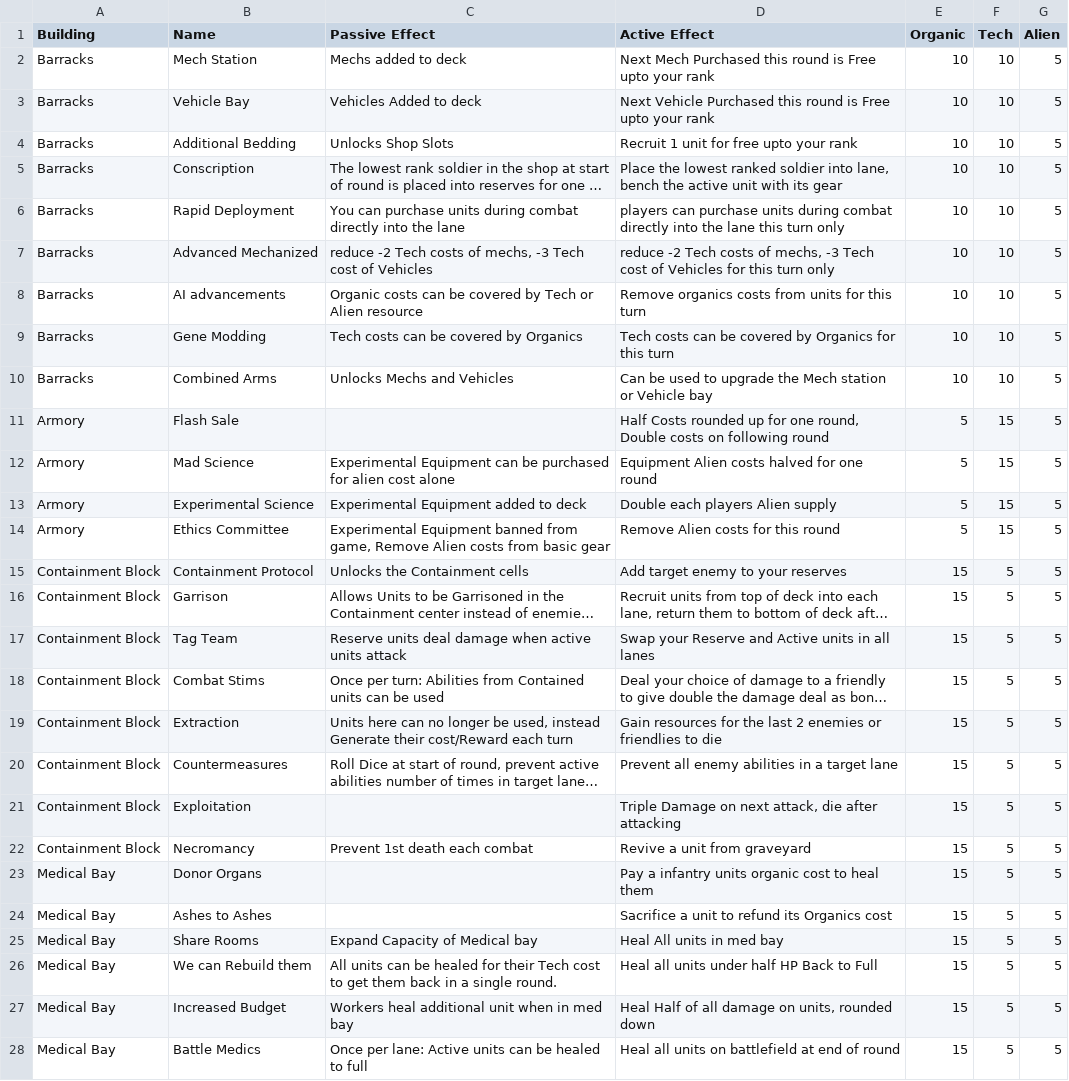
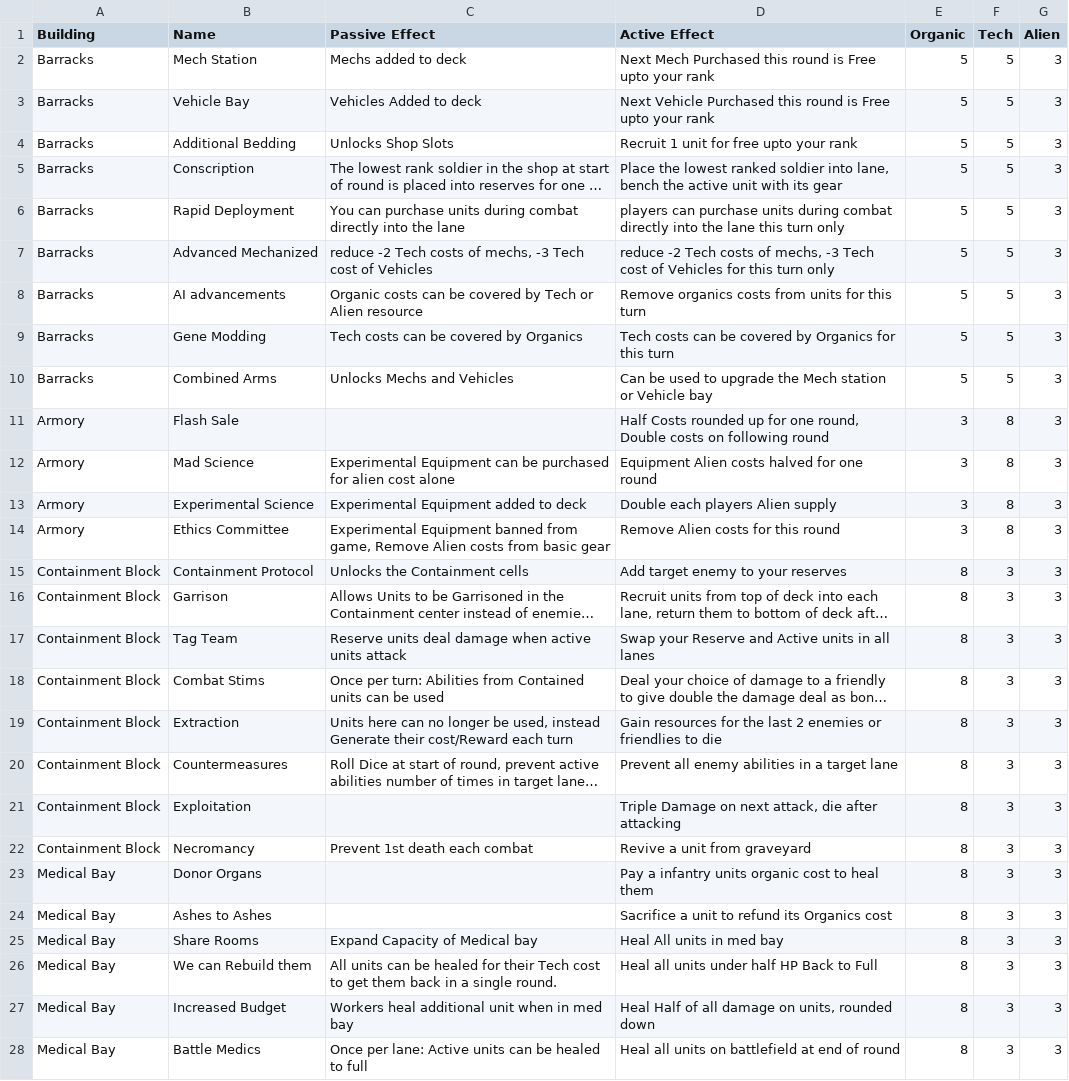
Before and after one commit to Tumbrawolf/Board, a CSV file: Command Cards.csv, drawn as a sheet; only a part is shown; long unchanged cells end in …; the diff covers the shown part only; the diff names each change by its address in the sheet, - before the commit and + after, or states it on an @@ line.

```diff
--- a/Command Cards.csv
+++ b/Command Cards.csv
-E2:E10 (Organic): 10
+E2:E10 (Organic): 5
-F2:F10 (Tech): 10
+F2:F10 (Tech): 5
-G2:G28 (Alien): 5
+G2:G28 (Alien): 3
-E11:E14 (Organic): 5
+E11:E14 (Organic): 3
-F11:F14 (Tech): 15
+F11:F14 (Tech): 8
-E15:E28 (Organic): 15
+E15:E28 (Organic): 8
-F15:F28 (Tech): 5
+F15:F28 (Tech): 3
```
Also changed, not shown: 102 edited cells elsewhere in this file, 6 other files.
